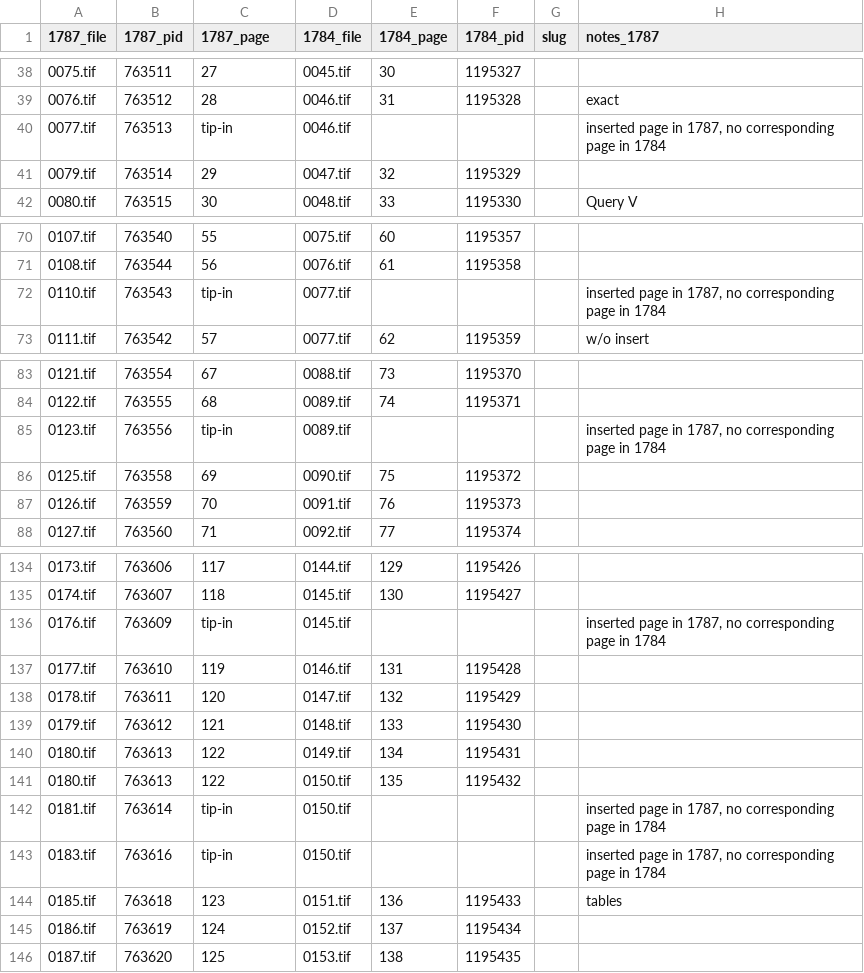
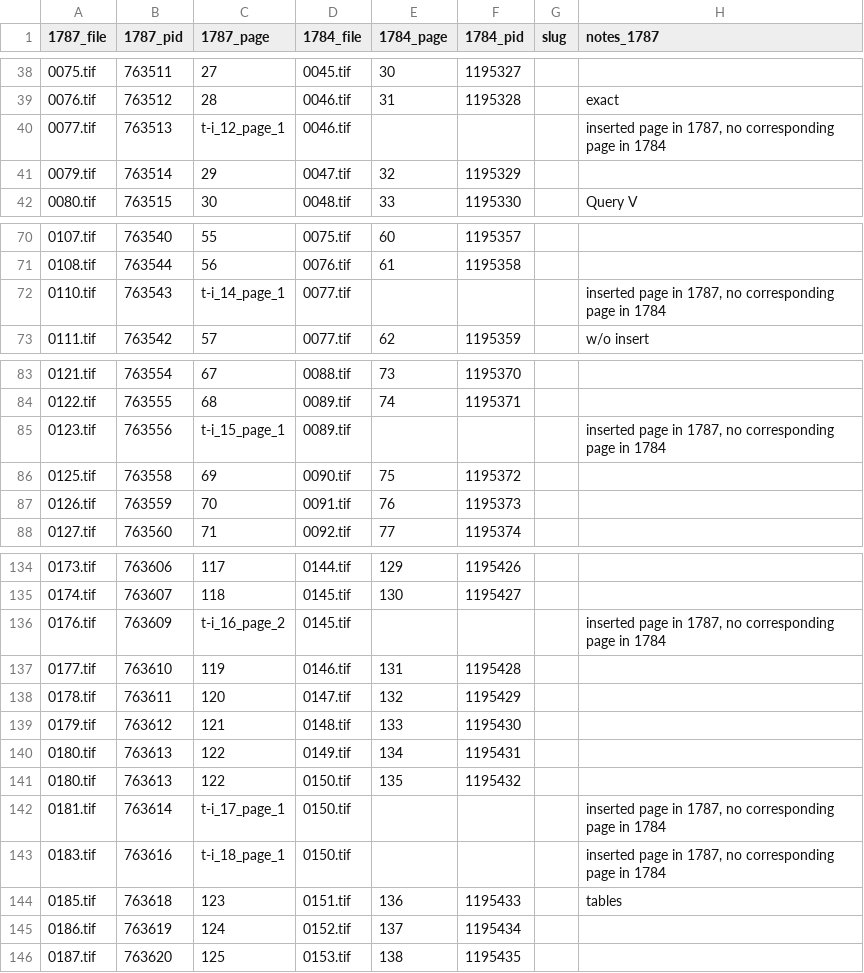
Before and after one commit to jobrien62/jefferson-notes, a CSV file: lib/assets/pages-correlate-no-sync.csv, drawn as a sheet; only a part is shown, gaps mark what is left out; the diff covers the shown part only.

```diff
--- a/lib/assets/pages-correlate-no-sync.csv
+++ b/lib/assets/pages-correlate-no-sync.csv
@@ -39,3 +39,3 @@
 0076.tif,763512,28,0046.tif,31,1195328,,exact
-0077.tif,763513,tip-in,0046.tif,,,,"inserted page in 1787, no corresponding page in 1784"
+0077.tif,763513,t-i_12_page_1,0046.tif,,,,"inserted page in 1787, no corresponding page in 1784"
 0079.tif,763514,29,0047.tif,32,1195329,,
@@ -71,3 +71,3 @@
 0108.tif,763544,56,0076.tif,61,1195358,,
-0110.tif,763543,tip-in,0077.tif,,,,"inserted page in 1787, no corresponding page in 1784"
+0110.tif,763543,t-i_14_page_1,0077.tif,,,,"inserted page in 1787, no corresponding page in 1784"
 0111.tif,763542,57,0077.tif,62,1195359,,w/o insert
@@ -84,3 +84,3 @@
 0122.tif,763555,68,0089.tif,74,1195371,,
-0123.tif,763556,tip-in,0089.tif,,,,"inserted page in 1787, no corresponding page in 1784"
+0123.tif,763556,t-i_15_page_1,0089.tif,,,,"inserted page in 1787, no corresponding page in 1784"
 0125.tif,763558,69,0090.tif,75,1195372,,
@@ -135,3 +135,3 @@
 0174.tif,763607,118,0145.tif,130,1195427,,
-0176.tif,763609,tip-in,0145.tif,,,,"inserted page in 1787, no corresponding page in 1784"
+0176.tif,763609,t-i_16_page_2,0145.tif,,,,"inserted page in 1787, no corresponding page in 1784"
 0177.tif,763610,119,0146.tif,131,1195428,,
@@ -141,4 +141,4 @@
 0180.tif,763613,122,0150.tif,135,1195432,,
-0181.tif,763614,tip-in,0150.tif,,,,"inserted page in 1787, no corresponding page in 1784"
-0183.tif,763616,tip-in,0150.tif,,,,"inserted page in 1787, no corresponding page in 1784"
+0181.tif,763614,t-i_17_page_1,0150.tif,,,,"inserted page in 1787, no corresponding page in 1784"
+0183.tif,763616,t-i_18_page_1,0150.tif,,,,"inserted page in 1787, no corresponding page in 1784"
 0185.tif,763618,123,0151.tif,136,1195433,,tables
```
Also changed, not shown: 1 removed row and 37 edited cells elsewhere in this file, 1 other file.
